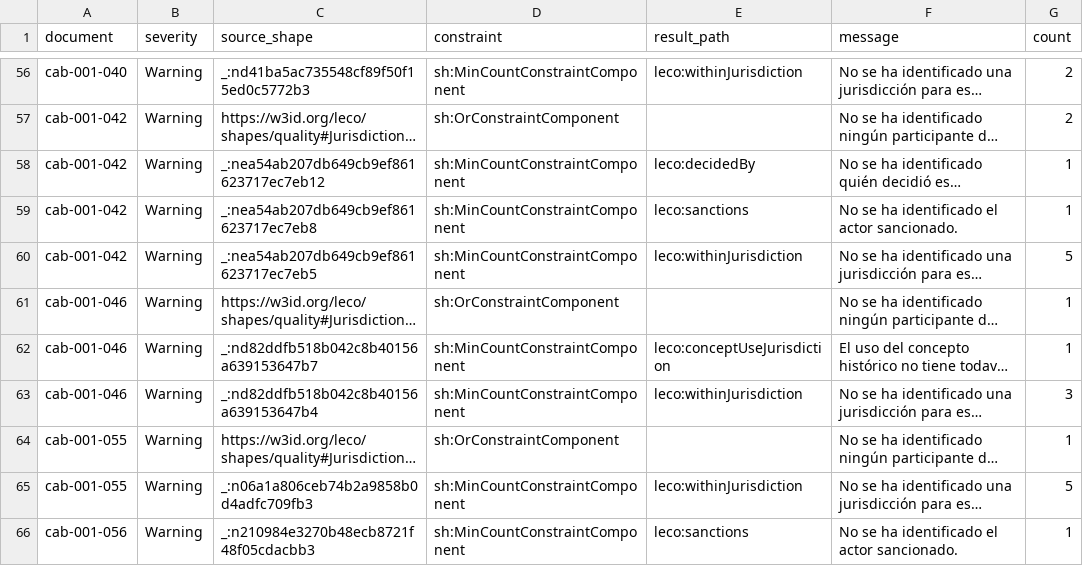
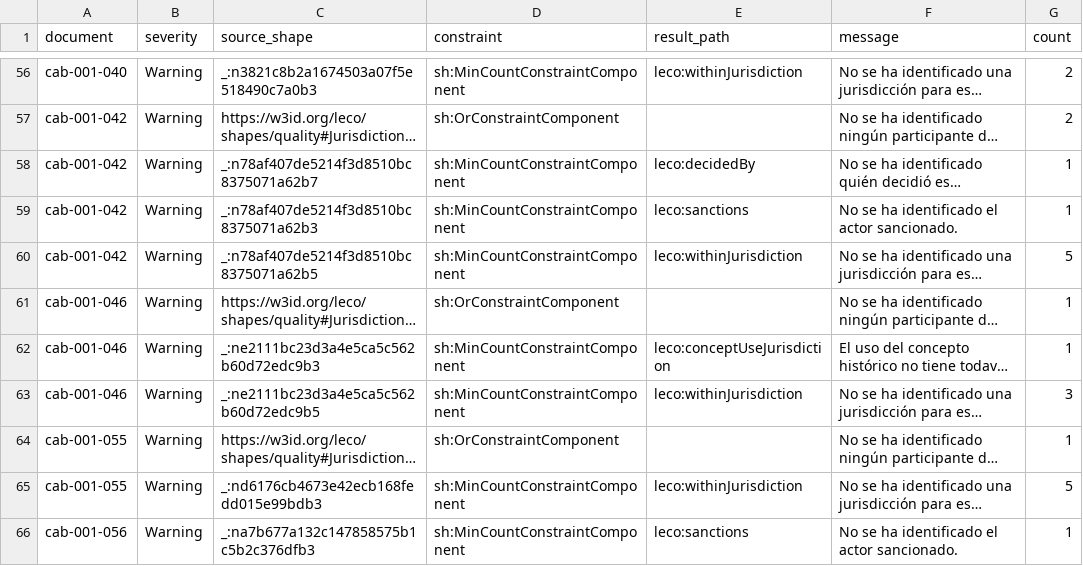
Before and after one commit to csalguero10/LegalColonialOntology-LeCO, a CSV file: build/shacl_quality_legal_analysis_summary.csv, drawn as a sheet; only a part is shown, gaps mark what is left out; long unchanged cells end in …; the diff covers the shown part only; the diff names each change by its address in the sheet, - before the commit and + after, or states it on an @@ line.

```diff
--- a/build/shacl_quality_legal_analysis_summary.csv
+++ b/build/shacl_quality_legal_analysis_summary.csv
-C56 (source_shape): _:nd41ba5ac735548cf89f50f15ed0c5772b3
+C56 (source_shape): _:n3821c8b2a1674503a07f5e518490c7a0b3
-C58 (source_shape): _:nea54ab207db649cb9ef861623717ec7eb12
+C58 (source_shape): _:n78af407de5214f3d8510bc8375071a62b7
-C59 (source_shape): _:nea54ab207db649cb9ef861623717ec7eb8
+C59 (source_shape): _:n78af407de5214f3d8510bc8375071a62b3
-C60 (source_shape): _:nea54ab207db649cb9ef861623717ec7eb5
+C60 (source_shape): _:n78af407de5214f3d8510bc8375071a62b5
-C62 (source_shape): _:nd82ddfb518b042c8b40156a639153647b7
+C62 (source_shape): _:ne2111bc23d3a4e5ca5c562b60d72edc9b3
-C63 (source_shape): _:nd82ddfb518b042c8b40156a639153647b4
+C63 (source_shape): _:ne2111bc23d3a4e5ca5c562b60d72edc9b5
-C65 (source_shape): _:n06a1a806ceb74b2a9858b0d4adfc709fb3
+C65 (source_shape): _:nd6176cb4673e42ecb168fedd015e99bdb3
-C66 (source_shape): _:n210984e3270b48ecb8721f48f05cdacbb3
+C66 (source_shape): _:na7b677a132c147858575b1c5b2c376dfb3
```
Also changed, not shown: 45 edited cells elsewhere in this file, build/shacl_quality_legal_analysis.csv, 14 other files.
